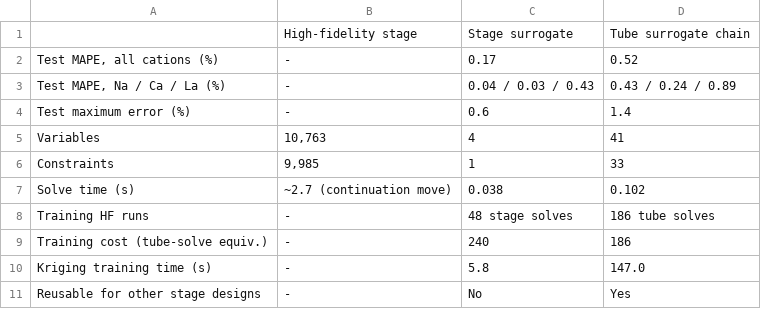
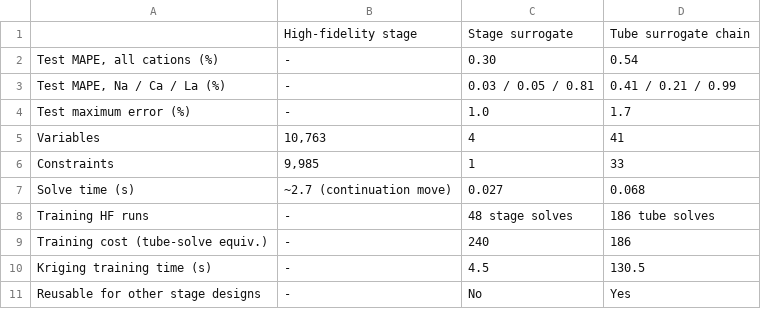
Before and after one commit to mollydougher/prommis, a CSV file: src/prommis/nanofiltration/surrogate_model_analysis/figures/comparison/comparison_poster_table.csv, drawn as a sheet.

```diff
--- a/src/prommis/nanofiltration/surrogate_model_analysis/figures/comparison/comparison_poster_table.csv
+++ b/src/prommis/nanofiltration/surrogate_model_analysis/figures/comparison/comparison_poster_table.csv
@@ -1,11 +1,11 @@
 ,High-fidelity stage,Stage surrogate,Tube surrogate chain
-"Test MAPE, all cations (%)",-,0.17,0.52
-"Test MAPE, Na / Ca / La (%)",-,0.04 / 0.03 / 0.43,0.43 / 0.24 / 0.89
-Test maximum error (%),-,0.6,1.4
+"Test MAPE, all cations (%)",-,0.30,0.54
+"Test MAPE, Na / Ca / La (%)",-,0.03 / 0.05 / 0.81,0.41 / 0.21 / 0.99
+Test maximum error (%),-,1.0,1.7
 Variables,"10,763",4,41
 Constraints,"9,985",1,33
-Solve time (s),~2.7 (continuation move),0.038,0.102
+Solve time (s),~2.7 (continuation move),0.027,0.068
 Training HF runs,-,48 stage solves,186 tube solves
 Training cost (tube-solve equiv.),-,240,186
-Kriging training time (s),-,5.8,147.0
+Kriging training time (s),-,4.5,130.5
 Reusable for other stage designs,-,No,Yes
```
Also changed, not shown: src/prommis/nanofiltration/surrogate_model_analysis/figures/comparison/comparison_results.csv, src/prommis/nanofiltration/surrogate_model_analysis/figures/comparison/comparison_summary.csv, 6 other files.
